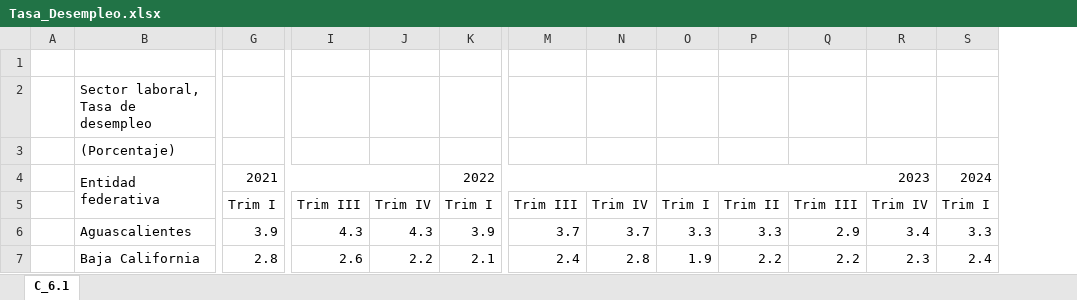
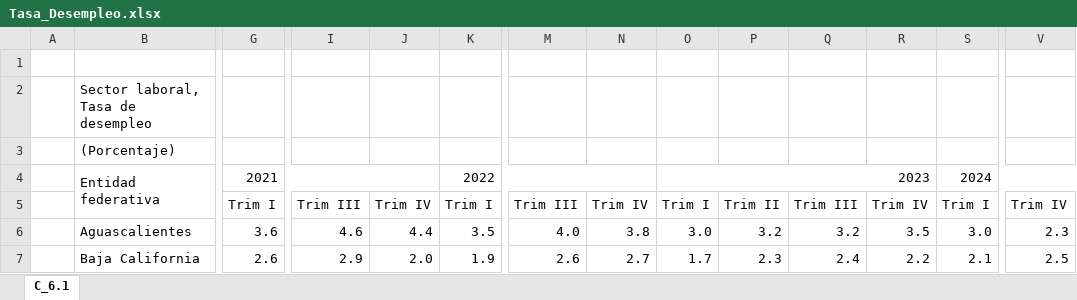
Before and after one commit to NeczarLopez/TI_Estadistica_Mensual_SICT, an Excel workbook: Tasa_Desempleo.xlsx, sheet C_6.1, drawn as a sheet; only a part is shown, gaps mark what is left out; values as stored, in another font and other column widths than the file's, no cell formats; the diff covers the shown part only; the diff names each change by its address in the sheet, - before the commit and + after, or states it on an @@ line.

```diff
--- a/Tasa_Desempleo.xlsx (sheet C_6.1)
+++ b/Tasa_Desempleo.xlsx (sheet C_6.1)
+column V, rows 5-7: Trim IV | 2.3 | 2.5
-G6: 3.9
+G6: 3.6
-I6: 4.3
+I6: 4.6
-J6: 4.3
+J6: 4.4
-K6: 3.9
+K6: 3.5
-M6: 3.7
+M6: 4.0
-N6: 3.7
+N6: 3.8
-O6: 3.3
+O6: 3.0
-P6: 3.3
+P6: 3.2
-Q6: 2.9
+Q6: 3.2
-R6: 3.4
+R6: 3.5
-S6: 3.3
+S6: 3.0
-G7: 2.8
+G7: 2.6
-I7: 2.6
+I7: 2.9
-J7: 2.2
+J7: 2.0
-K7: 2.1
+K7: 1.9
-M7: 2.4
+M7: 2.6
-N7: 2.8
+N7: 2.7
-O7: 1.9
+O7: 1.7
-P7: 2.2
+P7: 2.3
-Q7: 2.2
+Q7: 2.4
-R7: 2.3
+R7: 2.2
-S7: 2.4
+S7: 2.1
```
Also changed, not shown: 1 added column, 1 removed column and 359 edited cells elsewhere in this sheet, cell formats, Carga_Total_N_Aero.xlsx, Combustuble_A.xlsx, 36 other files.
